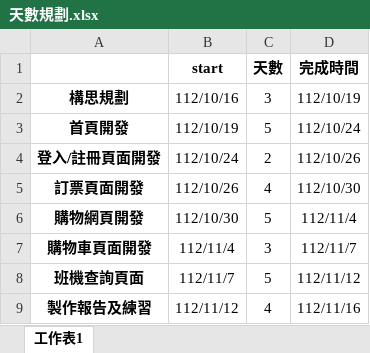
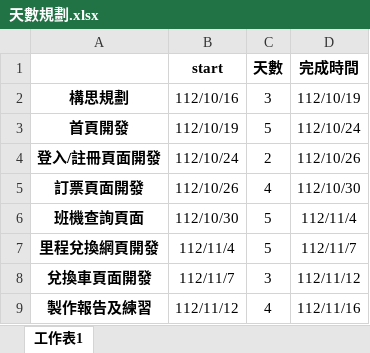
Before and after one commit to Satohen/My-WebProject, an Excel workbook: 小專題規劃/天數規劃.xlsx, sheet 工作表1, drawn as a sheet; values as stored, in another font and other column widths than the file's, no borders; removed rows and columns are numbered as before the commit, all else as after; the diff names each change by its address in the sheet, - before the commit and + after, or states it on an @@ line.

```diff
--- a/小專題規劃/天數規劃.xlsx (sheet 工作表1)
+++ b/小專題規劃/天數規劃.xlsx (sheet 工作表1)
-row 6: 購物網頁開發 | 112/10/30 | 5 | 112/11/4
-row 7: 購物車頁面開發 | 112/11/4 | 3 | 112/11/7
-B6 (start): 112/11/7
+B6 (start): 112/10/30
-D6 (完成時間): 112/11/12
+D6 (完成時間): 112/11/4
+row 7: 里程兌換網頁開發 | 112/11/4 | 5 | 112/11/7
+row 8: 兌換車頁面開發 | 112/11/7 | 3 | 112/11/12
```
Also changed, not shown: 9 other files.
